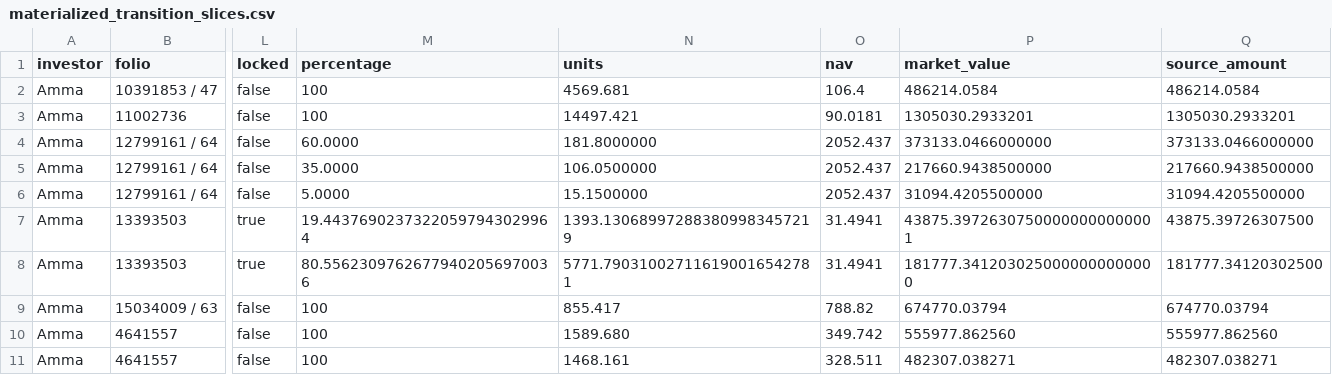
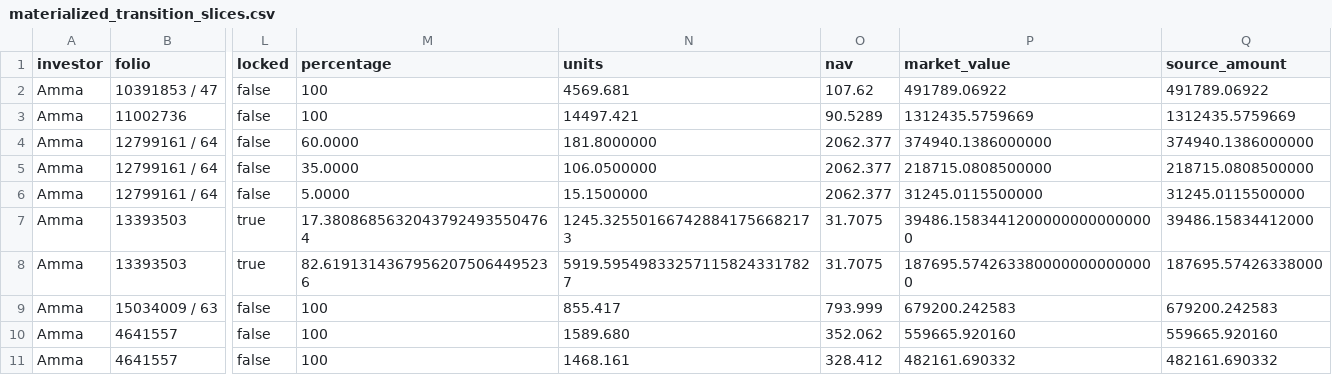
Before and after one commit to rrajeshkannan/lakshya, a CSV file: data/lts/materialized_transition_slices.csv, drawn as a sheet; only a part is shown, gaps mark what is left out; the diff covers the shown part only; the diff names each change by its address in the sheet, - before the commit and + after, or states it on an @@ line.

```diff
--- a/data/lts/materialized_transition_slices.csv
+++ b/data/lts/materialized_transition_slices.csv
-O2 (nav): 106.4
+O2 (nav): 107.62
-P2 (market_value): 486214.0584
+P2 (market_value): 491789.06922
-Q2 (source_amount): 486214.0584
+Q2 (source_amount): 491789.06922
-O3 (nav): 90.0181
+O3 (nav): 90.5289
-P3 (market_value): 1305030.2933201
+P3 (market_value): 1312435.5759669
-Q3 (source_amount): 1305030.2933201
+Q3 (source_amount): 1312435.5759669
-O4:O6 (nav): 2052.437
+O4:O6 (nav): 2062.377
-P4 (market_value): 373133.0466000000
+P4 (market_value): 374940.1386000000
-Q4 (source_amount): 373133.0466000000
+Q4 (source_amount): 374940.1386000000
-P5 (market_value): 217660.9438500000
+P5 (market_value): 218715.0808500000
-Q5 (source_amount): 217660.9438500000
+Q5 (source_amount): 218715.0808500000
-P6 (market_value): 31094.4205500000
+P6 (market_value): 31245.0115500000
-Q6 (source_amount): 31094.4205500000
+Q6 (source_amount): 31245.0115500000
-M7 (percentage): 19.44376902373220597943029964
+M7 (percentage): 17.38086856320437924935504764
-N7 (units): 1393.130689972883809983457219
+N7 (units): 1245.325501667428841756682173
-O7:O8 (nav): 31.4941
+O7:O8 (nav): 31.7075
-P7 (market_value): 43875.39726307500000000000001
+P7 (market_value): 39486.15834412000000000000000
-Q7 (source_amount): 43875.39726307500
+Q7 (source_amount): 39486.15834412000
-M8 (percentage): 80.55623097626779402056970036
+M8 (percentage): 82.61913143679562075064495236
-N8 (units): 5771.790310027116190016542781
+N8 (units): 5919.595498332571158243317827
-P8 (market_value): 181777.3412030250000000000000
+P8 (market_value): 187695.5742633800000000000000
-Q8 (source_amount): 181777.34120302500
+Q8 (source_amount): 187695.57426338000
-O9 (nav): 788.82
+O9 (nav): 793.999
-P9 (market_value): 674770.03794
+P9 (market_value): 679200.242583
-Q9 (source_amount): 674770.03794
+Q9 (source_amount): 679200.242583
-O10 (nav): 349.742
+O10 (nav): 352.062
-P10 (market_value): 555977.862560
+P10 (market_value): 559665.920160
-Q10 (source_amount): 555977.862560
+Q10 (source_amount): 559665.920160
-O11 (nav): 328.511
+O11 (nav): 328.412
-P11 (market_value): 482307.038271
+P11 (market_value): 482161.690332
-Q11 (source_amount): 482307.038271
+Q11 (source_amount): 482161.690332
```
Also changed, not shown: 128 edited cells elsewhere in this file, data/lps/positions.csv, data/lts/purpose_reports.csv, 19 other files.
